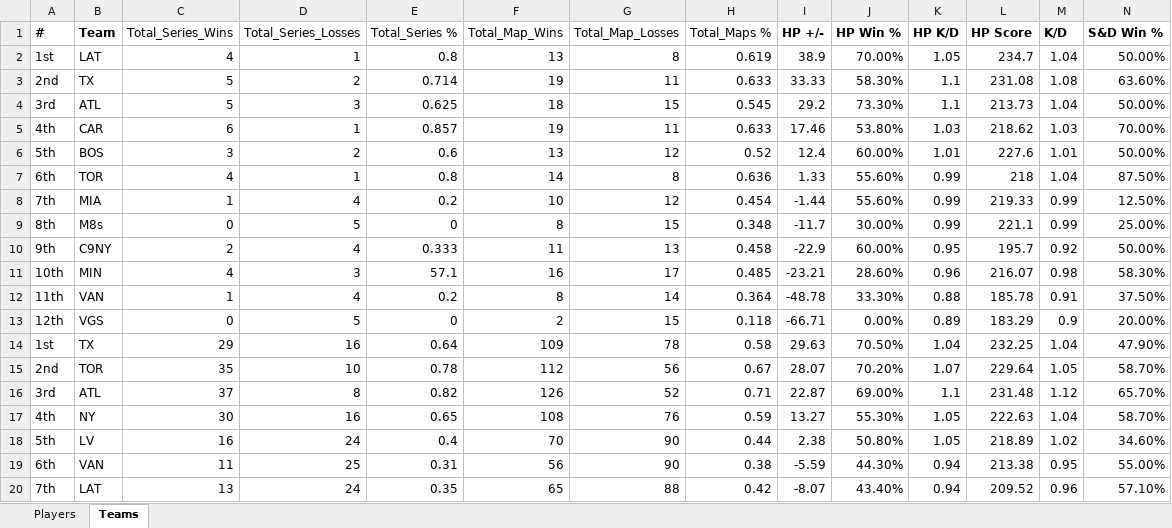
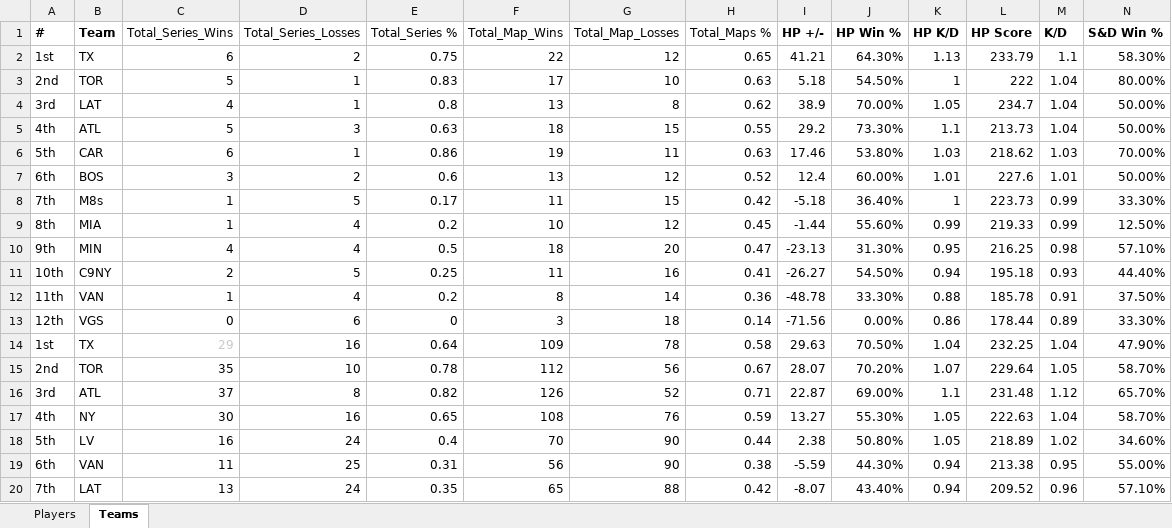
Before and after one commit to tyleralgigi/CDL-Analysis, an Excel workbook: data/breakpoint_data.xlsx, sheet Teams, drawn as a sheet; only a part is shown; values as stored, in another font and other column widths than the file's, no borders; charts and pictures not drawn; removed rows and columns are numbered as before the commit, all else as after; rows hold the shown columns only; the diff names each change by its address in the sheet, - before the commit and + after, or states it on an @@ line.

```diff
--- a/data/breakpoint_data.xlsx (sheet Teams)
+++ b/data/breakpoint_data.xlsx (sheet Teams)
+row 2: 1st | TX | 6 | 2 | 0.75 | 22 | 12 | 0.65 | 41.21 | 64.30% | 1.13 | 233.79 | 1.1 | 58.30%
+row 3: 2nd | TOR | 5 | 1 | 0.83 | 17 | 10 | 0.63 | 5.18 | 54.50% | 1 | 222 | 1.04 | 80.00%
-A4 (#): 1st
+A4 (#): 3rd
-H4 (Total_Maps %): 0.619
+H4 (Total_Maps %): 0.62
-row 3: 2nd | TX | 5 | 2 | 0.714 | 19 | 11 | 0.633 | 33.33 | 58.30% | 1.1 | 231.08 | 1.08 | 63.60%
-A5 (#): 3rd
+A5 (#): 4th
-E5 (Total_Series %): 0.625
+E5 (Total_Series %): 0.63
-H5 (Total_Maps %): 0.545
+H5 (Total_Maps %): 0.55
-A6 (#): 4th
+A6 (#): 5th
-E6 (Total_Series %): 0.857
+E6 (Total_Series %): 0.86
-H6 (Total_Maps %): 0.633
+H6 (Total_Maps %): 0.63
-A7 (#): 5th
+A7 (#): 6th
-row 7: 6th | TOR | 4 | 1 | 0.8 | 14 | 8 | 0.636 | 1.33 | 55.60% | 0.99 | 218 | 1.04 | 87.50%
+row 8: 7th | M8s | 1 | 5 | 0.17 | 11 | 15 | 0.42 | -5.18 | 36.40% | 1 | 223.73 | 0.99 | 33.30%
-A9 (#): 7th
+A9 (#): 8th
-H9 (Total_Maps %): 0.454
+H9 (Total_Maps %): 0.45
-row 9: 8th | M8s | 0 | 5 | 0 | 8 | 15 | 0.348 | -11.7 | 30.00% | 0.99 | 221.1 | 0.99 | 25.00%
-row 10: 9th | C9NY | 2 | 4 | 0.333 | 11 | 13 | 0.458 | -22.9 | 60.00% | 0.95 | 195.7 | 0.92 | 50.00%
-row 11: 10th | MIN | 4 | 3 | 57.1 | 16 | 17 | 0.485 | -23.21 | 28.60% | 0.96 | 216.07 | 0.98 | 58.30%
+row 10: 9th | MIN | 4 | 4 | 0.5 | 18 | 20 | 0.47 | -23.13 | 31.30% | 0.95 | 216.25 | 0.98 | 57.10%
+row 11: 10th | C9NY | 2 | 5 | 0.25 | 11 | 16 | 0.41 | -26.27 | 54.50% | 0.94 | 195.18 | 0.93 | 44.40%
-H12 (Total_Maps %): 0.364
+H12 (Total_Maps %): 0.36
-row 13: 12th | VGS | 0 | 5 | 0 | 2 | 15 | 0.118 | -66.71 | 0.00% | 0.89 | 183.29 | 0.9 | 20.00%
+row 13: 12th | VGS | 0 | 6 | 0 | 3 | 18 | 0.14 | -71.56 | 0.00% | 0.86 | 178.44 | 0.89 | 33.30%
-C14 text colour: black
+C14 text colour: #C9C9C9
```
Also changed, not shown: sheet Players, 4 other files.
